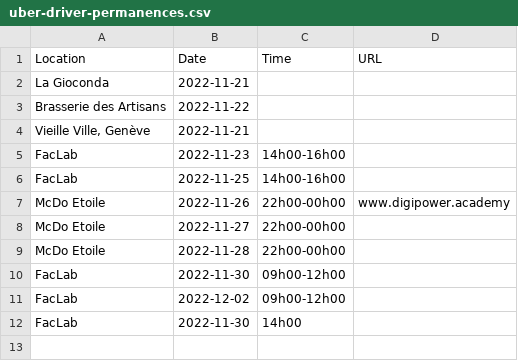
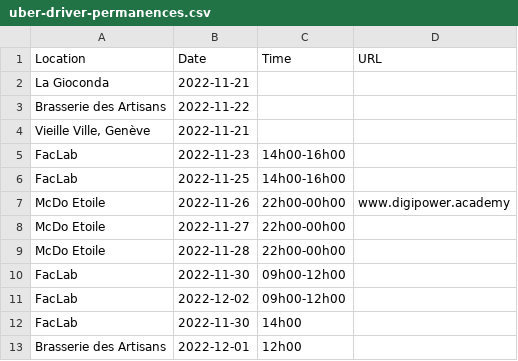
Before and after one commit to hestiaAI/fibery-public, a CSV file: permanences/uber-driver-permanences.csv, drawn as a sheet; the diff names each change by its address in the sheet, - before the commit and + after, or states it on an @@ line.

Commit message:
Update uber-driver-permanences.csv

```diff
--- a/permanences/uber-driver-permanences.csv
+++ b/permanences/uber-driver-permanences.csv
+row 13: Brasserie des Artisans | 2022-12-01 | 12h00
```
